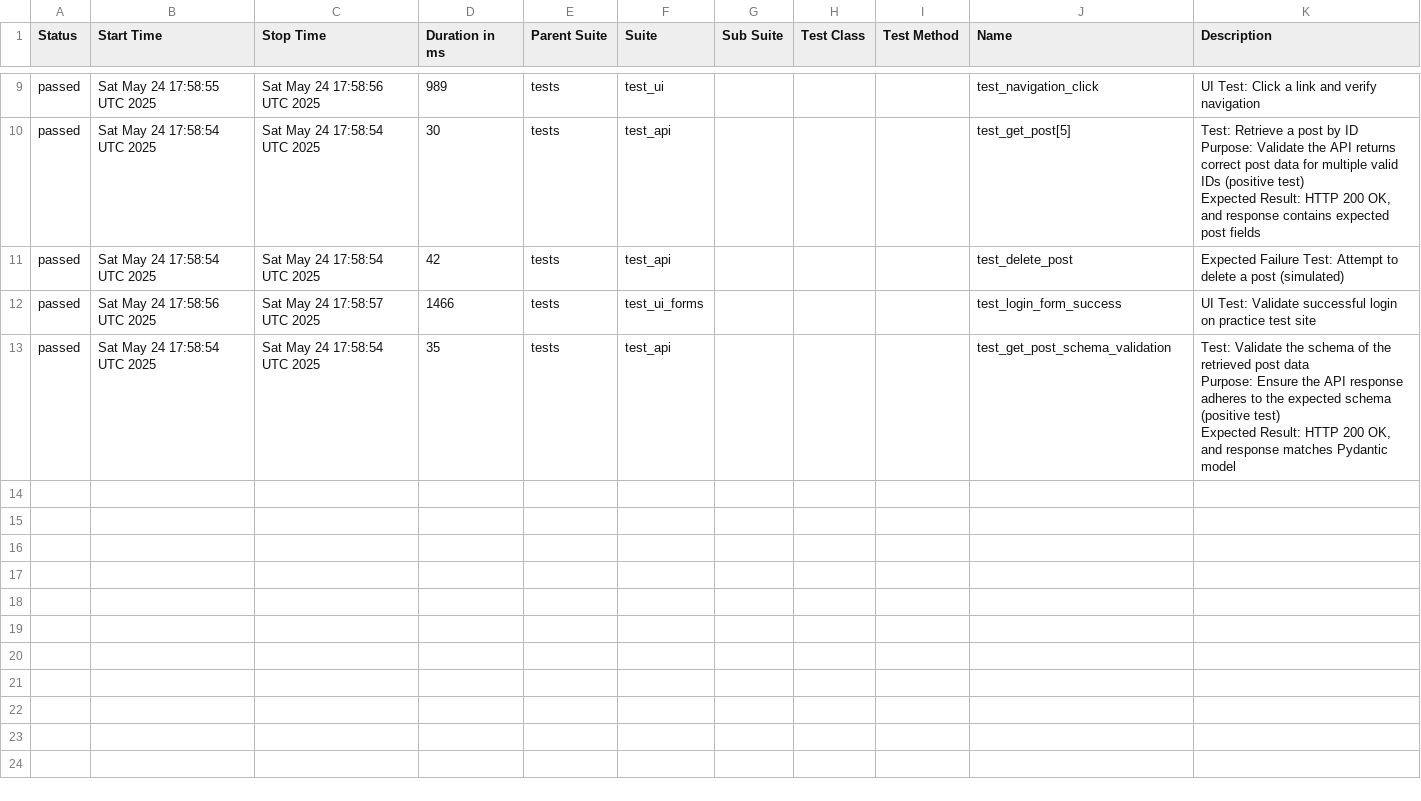
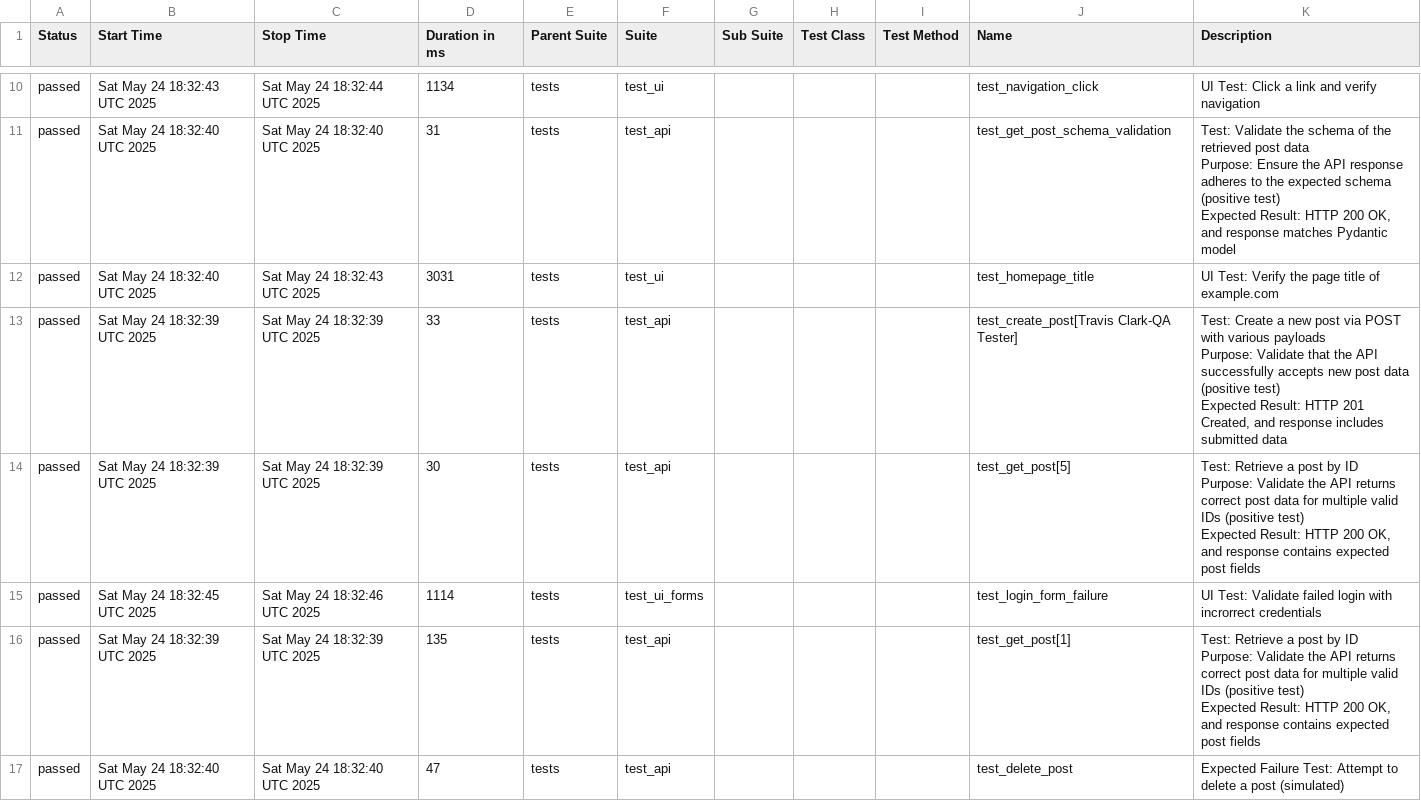
Before and after one commit to Trclark0553/api_testing_demo, a CSV file: data/suites.csv, drawn as a sheet; only a part is shown, gaps mark what is left out; the diff covers the shown part only.

```diff
--- a/data/suites.csv
+++ b/data/suites.csv
@@ -25,13 +34,24 @@
-"passed","Sat May 24 17:58:55 UTC 2025","Sat May 24 17:58:56 UTC 2025","989","tests","test_ui","","","","test_navigation_click"," UI Test: Click a link and verify navigation "
-"passed","Sat May 24 17:58:54 UTC 2025","Sat May 24 17:58:54 UTC 2025","30","tests","test_api","","","","test_get_post[5]","
-    Test: Retrieve a post by ID
-    Purpose: Validate the API returns correct post data for multiple valid IDs (positive test)
-    Expected Result: HTTP 200 OK, and response contains expected post fields
-    "
-"passed","Sat May 24 17:58:54 UTC 2025","Sat May 24 17:58:54 UTC 2025","42","tests","test_api","","","","test_delete_post","Expected Failure Test: Attempt to delete a post (simulated)"
-"passed","Sat May 24 17:58:56 UTC 2025","Sat May 24 17:58:57 UTC 2025","1466","tests","test_ui_forms","","","","test_login_form_success"," UI Test: Validate successful login on practice test site "
-"passed","Sat May 24 17:58:54 UTC 2025","Sat May 24 17:58:54 UTC 2025","35","tests","test_api","","","","test_get_post_schema_validation","
-    Test: Validate the schema of the retrieved post data
-    Purpose: Ensure the API response adheres to the expected schema (positive test)
-    Expected Result: HTTP 200 OK, and response matches Pydantic model
-    "
+"passed","Sat May 24 18:32:43 UTC 2025","Sat May 24 18:32:44 UTC 2025","1134","tests","test_ui","","","","test_navigation_click"," UI Test: Click a link and verify navigation "
+"passed","Sat May 24 18:32:40 UTC 2025","Sat May 24 18:32:40 UTC 2025","31","tests","test_api","","","","test_get_post_schema_validation","
+    Test: Validate the schema of the retrieved post data
+    Purpose: Ensure the API response adheres to the expected schema (positive test)
+    Expected Result: HTTP 200 OK, and response matches Pydantic model
+    "
+"passed","Sat May 24 18:32:40 UTC 2025","Sat May 24 18:32:43 UTC 2025","3031","tests","test_ui","","","","test_homepage_title"," UI Test: Verify the page title of example.com "
+"passed","Sat May 24 18:32:39 UTC 2025","Sat May 24 18:32:39 UTC 2025","33","tests","test_api","","","","test_create_post[Travis Clark-QA Tester]","
+    Test: Create a new post via POST with various payloads
+    Purpose: Validate that the API successfully accepts new post data (positive test)
+    Expected Result: HTTP 201 Created, and response includes submitted data
+    "
+"passed","Sat May 24 18:32:39 UTC 2025","Sat May 24 18:32:39 UTC 2025","30","tests","test_api","","","","test_get_post[5]","
+    Test: Retrieve a post by ID
+    Purpose: Validate the API returns correct post data for multiple valid IDs (positive test)
+    Expected Result: HTTP 200 OK, and response contains expected post fields
+    "
+"passed","Sat May 24 18:32:45 UTC 2025","Sat May 24 18:32:46 UTC 2025","1114","tests","test_ui_forms","","","","test_login_form_failure"," UI Test: Validate failed login with incrorrect credentials "
+"passed","Sat May 24 18:32:39 UTC 2025","Sat May 24 18:32:39 UTC 2025","135","tests","test_api","","","","test_get_post[1]","
+    Test: Retrieve a post by ID
+    Purpose: Validate the API returns correct post data for multiple valid IDs (positive test)
+    Expected Result: HTTP 200 OK, and response contains expected post fields
+    "
+"passed","Sat May 24 18:32:40 UTC 2025","Sat May 24 18:32:40 UTC 2025","47","tests","test_api","","","","test_delete_post","Expected Failure Test: Attempt to delete a post (simulated)"
```
Also changed, not shown: 1 added row and 34 edited cells elsewhere in this file, 54 other files.
